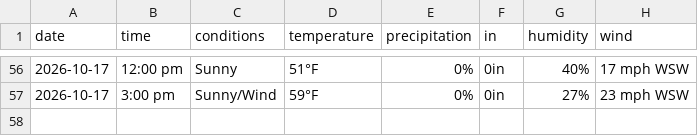
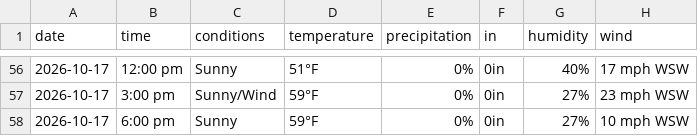
Before and after one commit to dpteddy/SDC-dashboard, a CSV file: data/weather_data.csv, drawn as a sheet; only a part is shown, gaps mark what is left out.

```diff
--- a/data/weather_data.csv
+++ b/data/weather_data.csv
@@ -57 +57,2 @@ date,time,conditions,temperature,precipitation,in,humidity,wind
 2026-10-17,3:00 pm,Sunny/Wind,59°F,0%,0in,27%,23 mph WSW
+2026-10-17,6:00 pm,Sunny,59°F,0%,0in,27%,10 mph WSW
```
